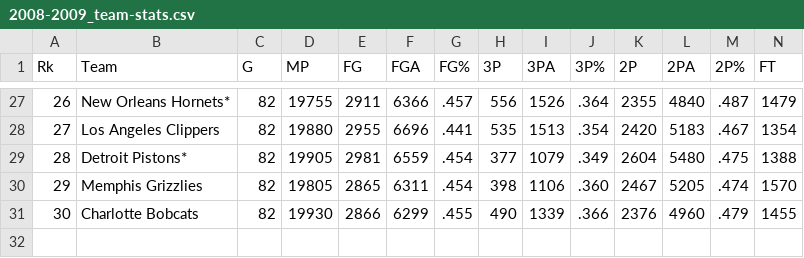
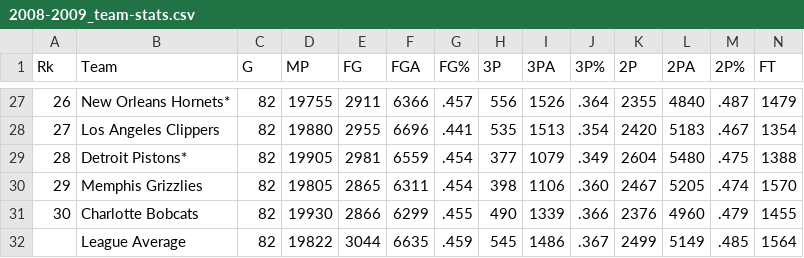
Before and after one commit to lpsiqueira/evolucao3PontosNBA, a CSV file: dados/2008-2009_team-stats.csv, drawn as a sheet; only a part is shown, gaps mark what is left out; rows hold the shown columns only; the diff names each change by its address in the sheet, - before the commit and + after, or states it on an @@ line.

Commit message:
leitura dos dados

```diff
--- a/dados/2008-2009_team-stats.csv
+++ b/dados/2008-2009_team-stats.csv
+row 32:  | League Average | 82 | 19822 | 3044 | 6635 | .459 | 545 | 1486 | .367 | 2499 | 5149 | .485 | 1564
```
Also changed, not shown: 3 other files.
